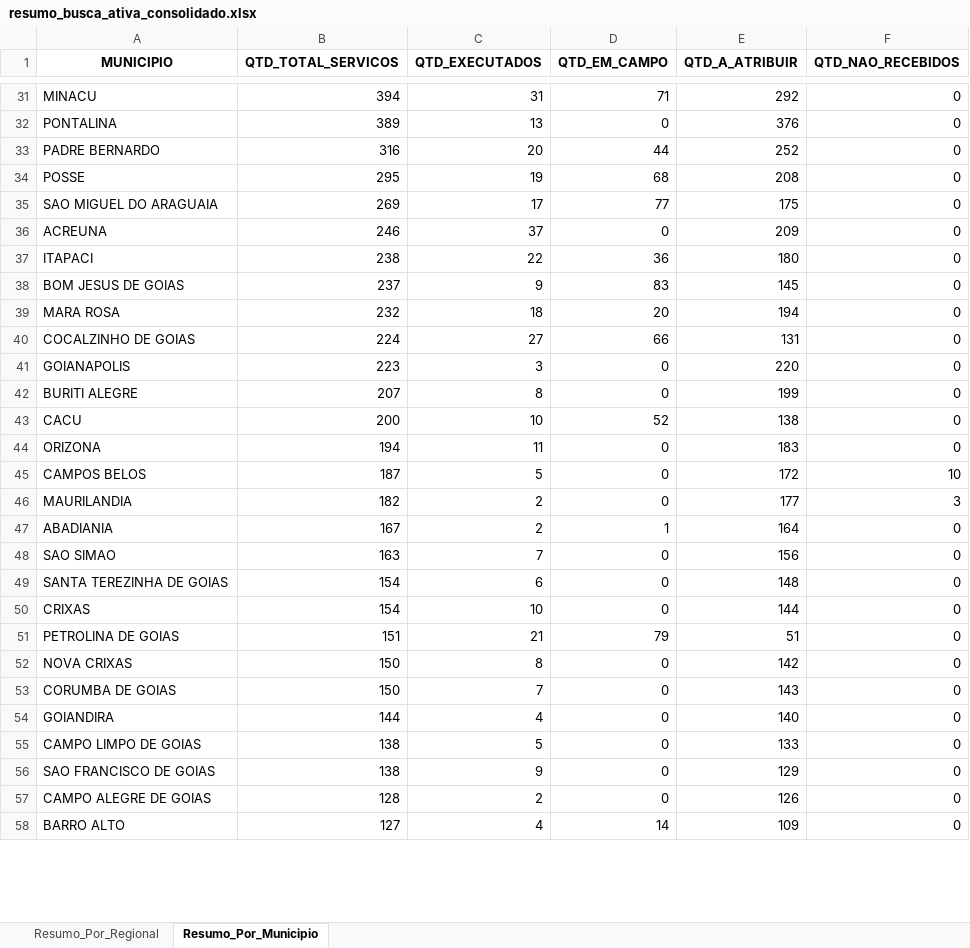
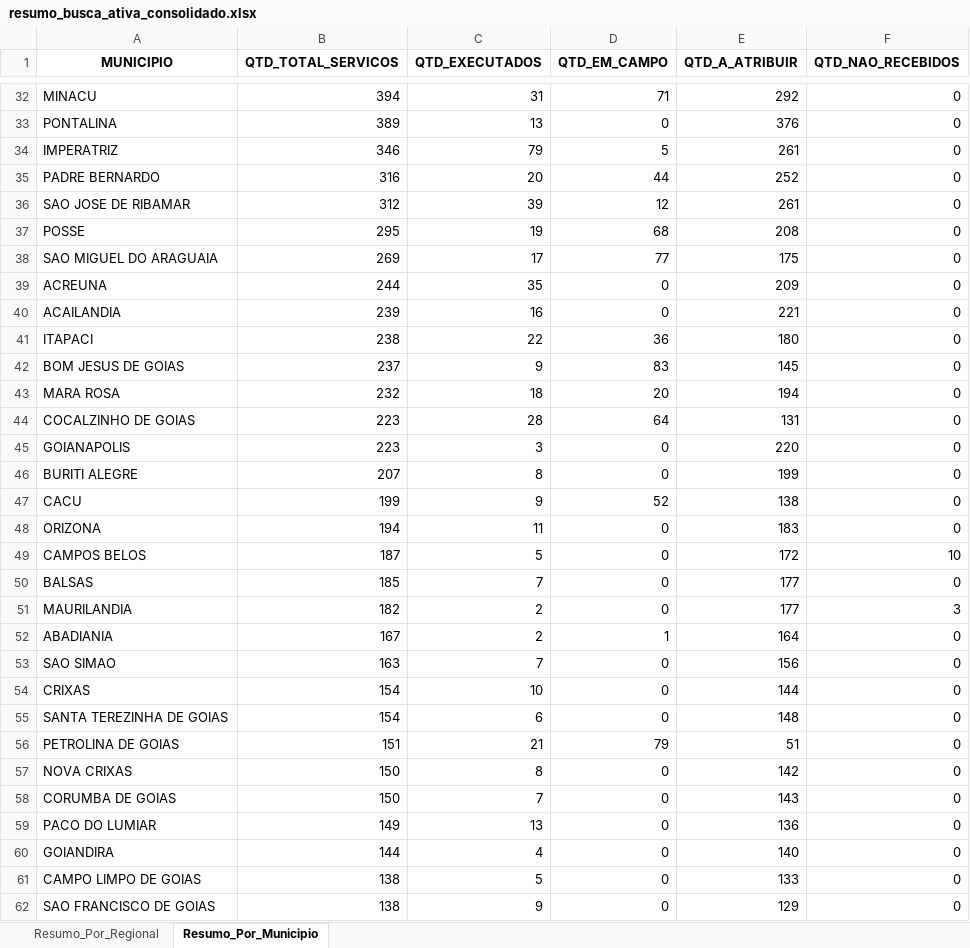
Before and after one commit to Pliniomr20/Busca-Ativa, an Excel workbook: resumo_busca_ativa_consolidado.xlsx, sheet Resumo_Por_Municipio, drawn as a sheet; only a part is shown, gaps mark what is left out; the shorter side is filled out with more unchanged rows; values as stored, in another font and other column widths than the file's, no borders; addresses are those after the commit; the diff covers the shown part only; the diff names each change by its address in the sheet, - before the commit and + after, or states it on an @@ line.

```diff
--- a/resumo_busca_ativa_consolidado.xlsx (sheet Resumo_Por_Municipio)
+++ b/resumo_busca_ativa_consolidado.xlsx (sheet Resumo_Por_Municipio)
+row 34: IMPERATRIZ | 346 | 79 | 5 | 261 | 0
+row 36: SAO JOSE DE RIBAMAR | 312 | 39 | 12 | 261 | 0
-B39 (QTD_TOTAL_SERVICOS): 246
+B39 (QTD_TOTAL_SERVICOS): 244
-C39 (QTD_EXECUTADOS): 37
+C39 (QTD_EXECUTADOS): 35
+row 40: ACAILANDIA | 239 | 16 | 0 | 221 | 0
-B44 (QTD_TOTAL_SERVICOS): 224
+B44 (QTD_TOTAL_SERVICOS): 223
-C44 (QTD_EXECUTADOS): 27
+C44 (QTD_EXECUTADOS): 28
-D44 (QTD_EM_CAMPO): 66
+D44 (QTD_EM_CAMPO): 64
-B47 (QTD_TOTAL_SERVICOS): 200
+B47 (QTD_TOTAL_SERVICOS): 199
-C47 (QTD_EXECUTADOS): 10
+C47 (QTD_EXECUTADOS): 9
+row 50: BALSAS | 185 | 7 | 0 | 177 | 0
@@ row 50 moved to row 54: CRIXAS @@
+row 59: PACO DO LUMIAR | 149 | 13 | 0 | 136 | 0
```
Also changed, not shown: 42 added rows, 14 moved rows and 47 edited cells elsewhere in this sheet, sheet Resumo_Por_Regional, 1 other file.
